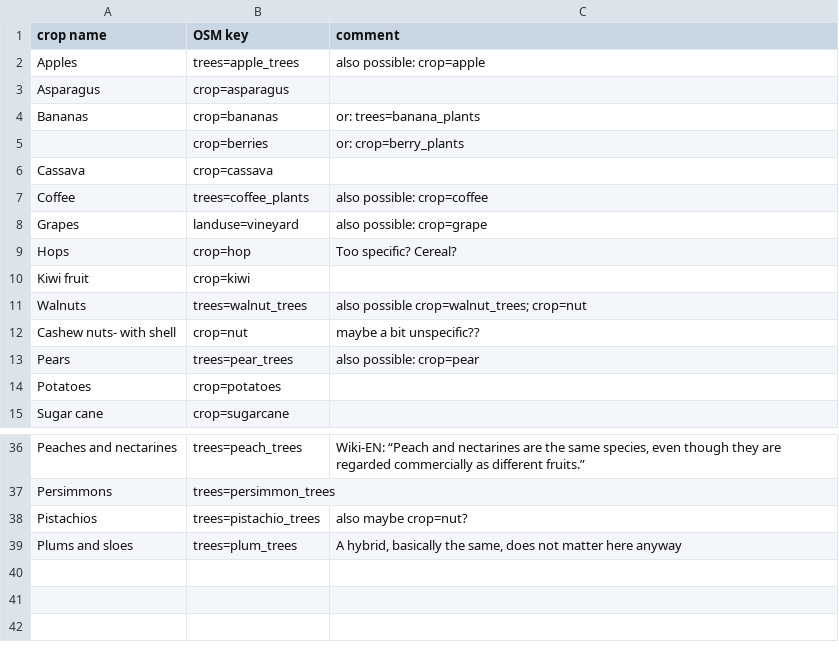
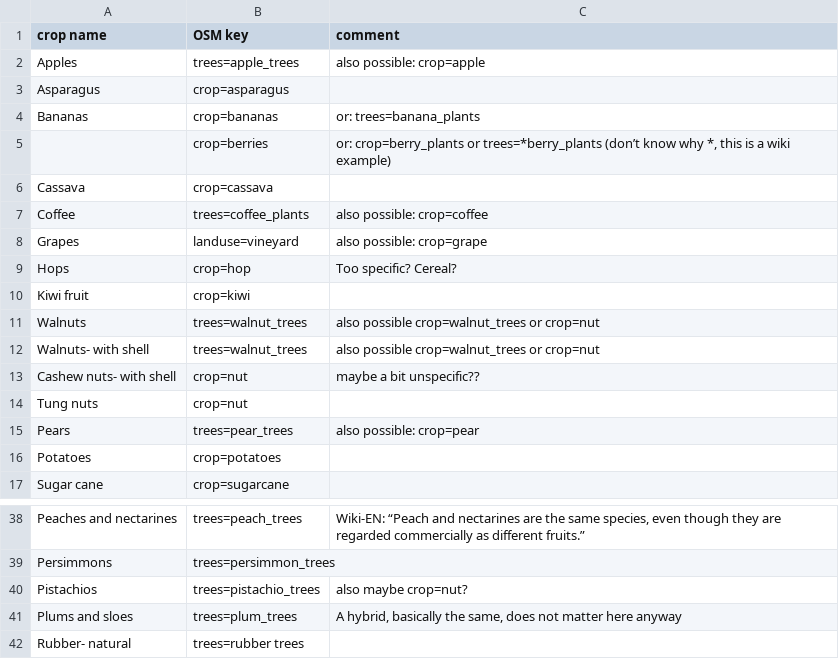
Before and after one commit to rugk/crops-parser, a CSV file: osmcrops.csv, drawn as a sheet; only a part is shown, gaps mark what is left out.

```diff
--- a/osmcrops.csv
+++ b/osmcrops.csv
@@ -4,3 +4,3 @@ Asparagus,crop=asparagus,
 Bananas,crop=bananas,or: trees=banana_plants
-,crop=berries,or: crop=berry_plants
+,crop=berries,"or: crop=berry_plants or trees=*berry_plants (don’t know why *, this is a wiki example)"
 Cassava,crop=cassava,
@@ -10,4 +10,6 @@ Hops,crop=hop,Too specific? Cereal?
 Kiwi fruit,crop=kiwi,
-Walnuts,trees=walnut_trees,also possible crop=walnut_trees; crop=nut
+Walnuts,trees=walnut_trees,also possible crop=walnut_trees or crop=nut
+Walnuts- with shell,trees=walnut_trees,also possible crop=walnut_trees or crop=nut
 Cashew nuts- with shell,crop=nut,maybe a bit unspecific??
+Tung nuts,crop=nut,
 Pears,trees=pear_trees,also possible: crop=pear
@@ -39 +41,2 @@ Pistachios,trees=pistachio_trees,also maybe crop=nut?
 Plums and sloes,trees=plum_trees,"A hybrid, basically the same, does not matter here anyway"
+Rubber- natural,trees=rubber trees,
```
Also changed, not shown: 5 other files.
